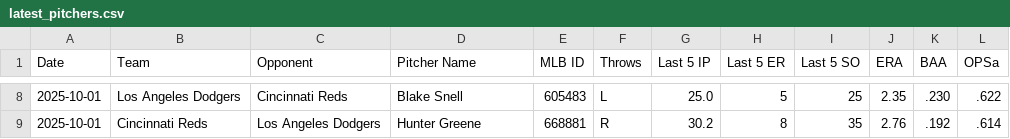
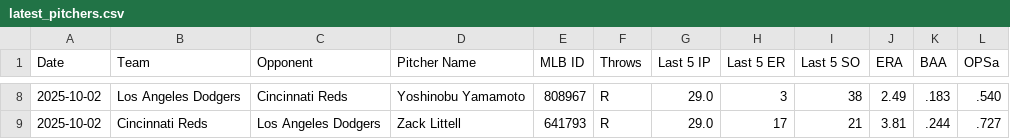
Before and after one commit to tws5d/Cycle-Parlay-Evaluator, a CSV file: latest_pitchers.csv, drawn as a sheet; only a part is shown, gaps mark what is left out; the diff covers the shown part only.

Commit message:
Update latest_pitchers.csv (2025-10-01 03:00:11)

```diff
--- a/latest_pitchers.csv
+++ b/latest_pitchers.csv
@@ -8,2 +8,2 @@ Date,Team,Opponent,Pitcher Name,MLB ID,Throws,Last 5 IP,Last 5 ER,Last 5 SO,ERA,
-2025-10-01,Los Angeles Dodgers,Cincinnati Reds,Blake Snell,605483,L,25.0,5,25,2.35,.230,.622
-2025-10-01,Cincinnati Reds,Los Angeles Dodgers,Hunter Greene,668881,R,30.2,8,35,2.76,.192,.614
+2025-10-02,Los Angeles Dodgers,Cincinnati Reds,Yoshinobu Yamamoto,808967,R,29.0,3,38,2.49,.183,.540
+2025-10-02,Cincinnati Reds,Los Angeles Dodgers,Zack Littell,641793,R,29.0,17,21,3.81,.244,.727
```
Also changed, not shown: 56 edited cells elsewhere in this file.
